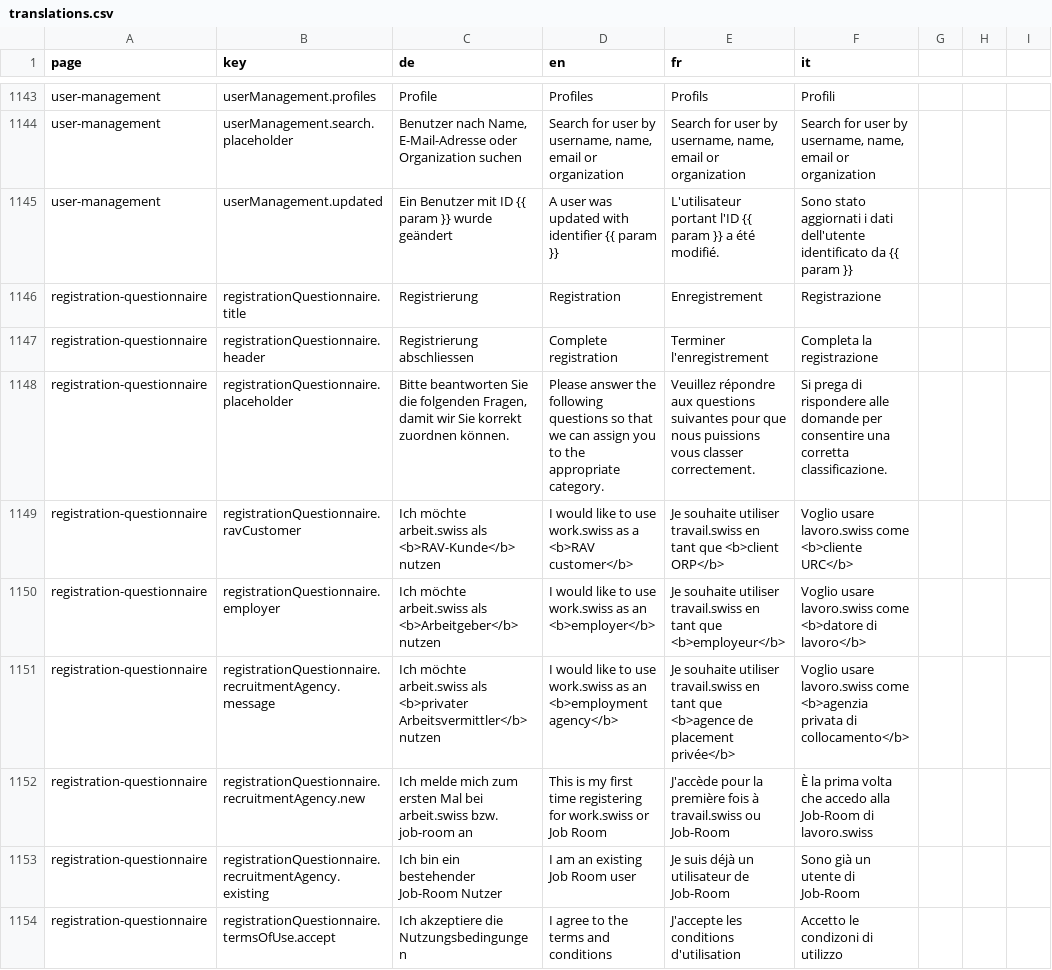
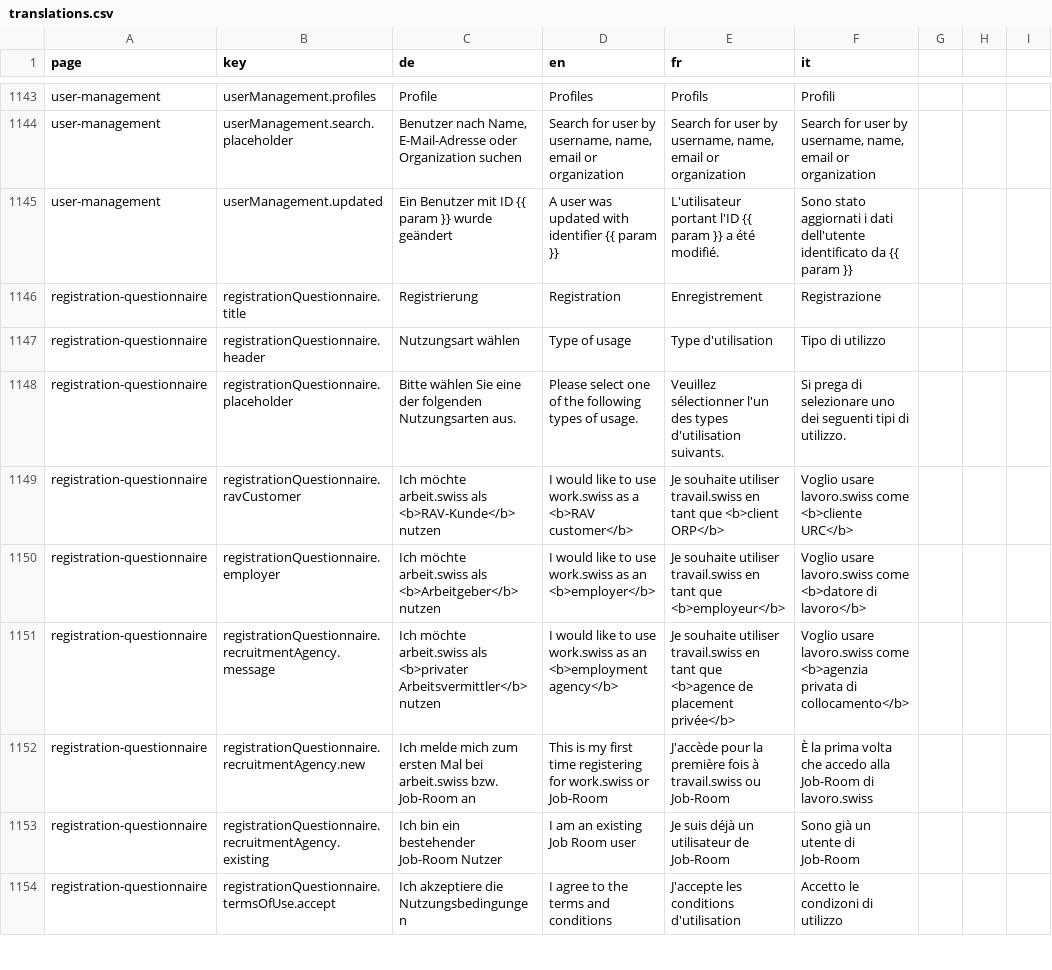
Before and after one commit to Eisfresser/jobroom2, a CSV file: src/main/webapp/i18n/translations.csv, drawn as a sheet; only a part is shown, gaps mark what is left out; the diff covers the shown part only.

Commit message:
Bugfix/jr2 1146 adjust agb links (#681)
* JR2-1121 add links to agb and some translations

* JR2-1146 fix mistake in translations

* JR2-1146 remaining translations for registration process

* JR2-1146 fix mistake in translations.

```diff
--- a/src/main/webapp/i18n/translations.csv
+++ b/src/main/webapp/i18n/translations.csv
@@ -1146,4 +1146,4 @@ user-management,userManagement.updated,Ein Benutzer mit ID {{ param }} wurde ge
 registration-questionnaire,registrationQuestionnaire.title,Registrierung,Registration,Enregistrement,Registrazione
-registration-questionnaire,registrationQuestionnaire.header,Registrierung abschliessen,Complete registration,Terminer l'enregistrement,Completa la registrazione
-registration-questionnaire,registrationQuestionnaire.placeholder,"Bitte beantworten Sie die folgenden Fragen, damit wir Sie korrekt zuordnen können.","Please answer the following questions so that we can assign you to the appropriate category.","Veuillez répondre aux questions suivantes pour que nous puissions vous classer correctement.","Si prega di rispondere alle domande per consentire una corretta classificazione."
+registration-questionnaire,registrationQuestionnaire.header,Nutzungsart wählen,Type of usage,Type d'utilisation,Tipo di utilizzo
+registration-questionnaire,registrationQuestionnaire.placeholder,"Bitte wählen Sie eine der folgenden Nutzungsarten aus.","Please select one of the following types of usage.","Veuillez sélectionner l'un des types d'utilisation suivants.","Si prega di selezionare uno dei seguenti tipi di utilizzo."
 registration-questionnaire,registrationQuestionnaire.ravCustomer,Ich möchte arbeit.swiss als <b>RAV-Kunde</b> nutzen,I would like to use work.swiss as a <b>RAV customer</b>,Je souhaite utiliser travail.swiss en tant que <b>client ORP</b> ,Voglio usare lavoro.swiss come <b>cliente URC</b>
@@ -1151,3 +1151,3 @@ registration-questionnaire,registrationQuestionnaire.employer,Ich möchte arbeit
 registration-questionnaire,registrationQuestionnaire.recruitmentAgency.message,Ich möchte arbeit.swiss als <b>privater Arbeitsvermittler</b> nutzen,I would like to use work.swiss as an <b>employment agency</b>,Je souhaite utiliser travail.swiss en tant que <b>agence de placement privée</b> ,Voglio usare lavoro.swiss come <b>agenzia privata di collocamento</b>
-registration-questionnaire,registrationQuestionnaire.recruitmentAgency.new,Ich melde mich zum ersten Mal bei arbeit.swiss bzw. job-room an,This is my first time registering for work.swiss or Job Room,J'accède pour la première fois à travail.swiss ou Job-Room,È la prima volta che accedo alla Job-Room di lavoro.swiss
+registration-questionnaire,registrationQuestionnaire.recruitmentAgency.new,Ich melde mich zum ersten Mal bei arbeit.swiss bzw. Job-Room an,This is my first time registering for work.swiss or Job-Room,J'accède pour la première fois à travail.swiss ou Job-Room,È la prima volta che accedo alla Job-Room di lavoro.swiss
 registration-questionnaire,registrationQuestionnaire.recruitmentAgency.existing,Ich bin ein bestehender Job-Room Nutzer,I am an existing Job Room user,Je suis déjà un utilisateur de Job-Room ,Sono già un utente di Job-Room
```
Also changed, not shown: 31 edited cells elsewhere in this file, 20 other files.
